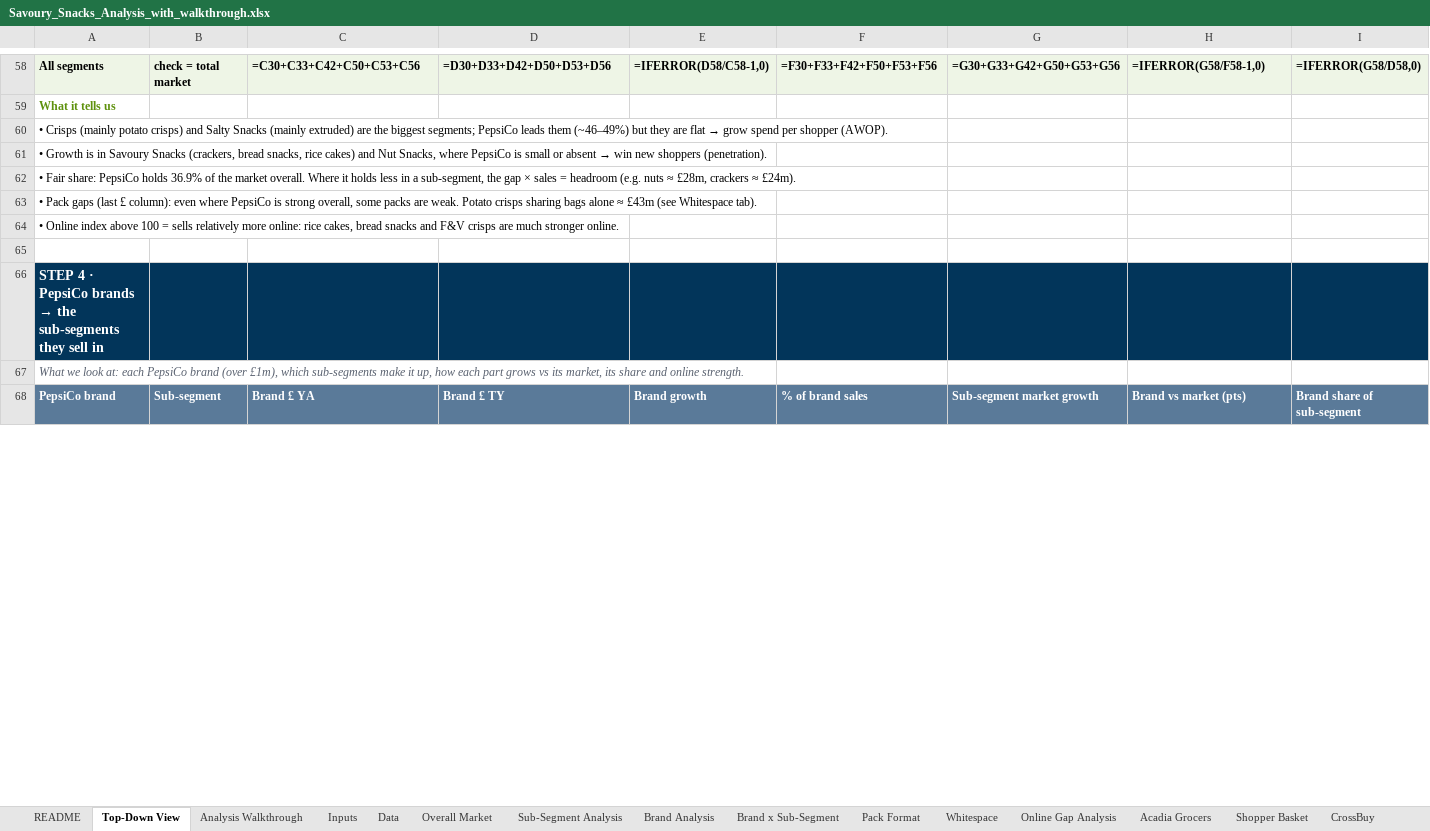
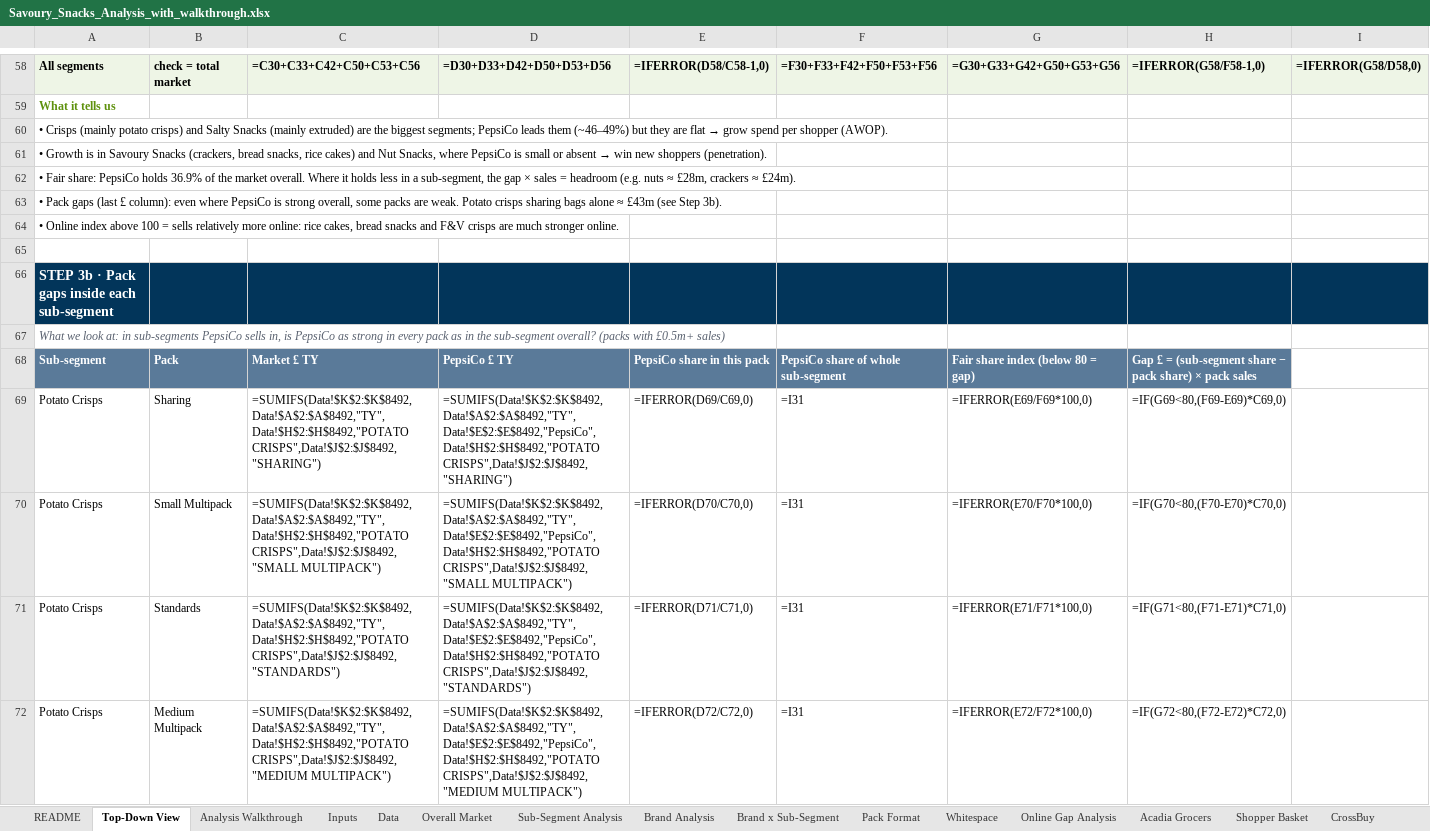
Before and after one commit to harshjunekumar/test-sample, an Excel workbook: pepsico_savoury_case/Savoury_Snacks_Analysis_with_walkthrough.xlsx, sheet Top-Down View, drawn as a sheet; only a part is shown, gaps mark what is left out; the shorter side is filled out with more unchanged rows; values as stored, in another font and other column widths than the file's, no borders; formulas without a stored value are shown as written; rows hold the shown columns only; the diff covers the shown part only; the diff names each change by its address in the sheet, - before the commit and + after, or states it on an @@ line.

```diff
--- a/pepsico_savoury_case/Savoury_Snacks_Analysis_with_walkthrough.xlsx (sheet Top-Down View)
+++ b/pepsico_savoury_case/Savoury_Snacks_Analysis_with_walkthrough.xlsx (sheet Top-Down View)
-A63: …£43m (see Whitespace tab).
+A63: …£43m (see Step 3b).
+row 65: (empty)
+row 66: STEP 3b · Pack gaps inside each sub-segment
+row 67: What we look at: in sub-segments PepsiCo sells in, is PepsiCo as strong in every pack as in the sub-segment overall? (packs with £0.5m+ sales)
+row 68: Sub-segment | Pack | Market £ TY | PepsiCo £ TY | PepsiCo share in this pack | PepsiCo share of whole sub-segment | Fair share index (below 80 = gap) | Gap £ = (sub-segment share − pack share) × pack sales
+row 69: Potato Crisps | Sharing | =SUMIFS(Data!$K$2:$K$8492,Data!$A$2:$A$8492,"TY",Data!$H$2:$H$8492,"POTATO CRISPS",Data!$J$2:$J$8492,"SHARING") | =SUMIFS(Data!$K$2:$K$8492,Data!$A$2:$A$8492,"TY",Data!$E$2:$E$8492,"PepsiCo",Data!$H$2:$H$8492,"POTATO CRISPS",Data!$J$2:$J$8492,"SHARING") | =IFERROR(D69/C69,0) | =I31 | =IFERROR(E69/F69*100,0) | =IF(G69<80,(F69-E69)*C69,0)
+row 70: Potato Crisps | Small Multipack | =SUMIFS(Data!$K$2:$K$8492,Data!$A$2:$A$8492,"TY",Data!$H$2:$H$8492,"POTATO CRISPS",Data!$J$2:$J$8492,"SMALL MULTIPACK") | =SUMIFS(Data!$K$2:$K$8492,Data!$A$2:$A$8492,"TY",Data!$E$2:$E$8492,"PepsiCo",Data!$H$2:$H$8492,"POTATO CRISPS",Data!$J$2:$J$8492,"SMALL MULTIPACK") | =IFERROR(D70/C70,0) | =I31 | =IFERROR(E70/F70*100,0) | =IF(G70<80,(F70-E70)*C70,0)
+row 71: Potato Crisps | Standards | =SUMIFS(Data!$K$2:$K$8492,Data!$A$2:$A$8492,"TY",Data!$H$2:$H$8492,"POTATO CRISPS",Data!$J$2:$J$8492,"STANDARDS") | =SUMIFS(Data!$K$2:$K$8492,Data!$A$2:$A$8492,"TY",Data!$E$2:$E$8492,"PepsiCo",Data!$H$2:$H$8492,"POTATO CRISPS",Data!$J$2:$J$8492,"STANDARDS") | =IFERROR(D71/C71,0) | =I31 | =IFERROR(E71/F71*100,0) | =IF(G71<80,(F71-E71)*C71,0)
+row 72: Potato Crisps | Medium Multipack | =SUMIFS(Data!$K$2:$K$8492,Data!$A$2:$A$8492,"TY",Data!$H$2:$H$8492,"POTATO CRISPS",Data!$J$2:$J$8492,"MEDIUM MULTIPACK") | =SUMIFS(Data!$K$2:$K$8492,Data!$A$2:$A$8492,"TY",Data!$E$2:$E$8492,"PepsiCo",Data!$H$2:$H$8492,"POTATO CRISPS",Data!$J$2:$J$8492,"MEDIUM MULTIPACK") | =IFERROR(D72/C72,0) | =I31 | =IFERROR(E72/F72*100,0) | =IF(G72<80,(F72-E72)*C72,0)
```
Also changed, not shown: 43 added rows, 12 removed rows, 529 edited cells and cell formats elsewhere in this sheet.
